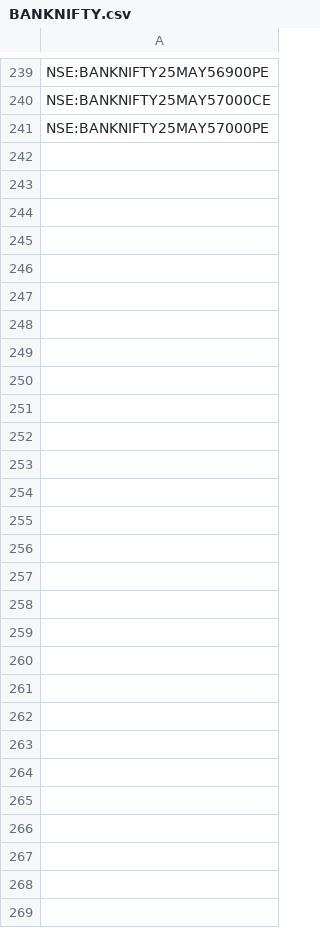
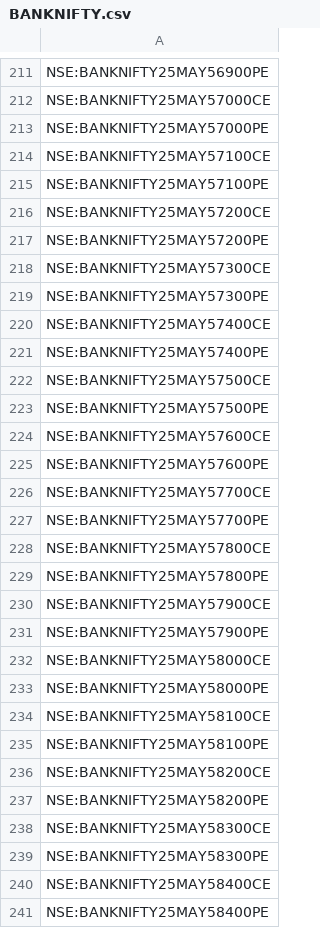
Before and after one commit to ghanshyam9009/FYERS-PROJECT, a CSV file: BANKNIFTY.csv, drawn as a sheet; only a part is shown, gaps mark what is left out; the diff covers the shown part only; the diff names each change by its address in the sheet, - before the commit and + after, or states it on an @@ line.

```diff
--- a/BANKNIFTY.csv
+++ b/BANKNIFTY.csv
+row 214: NSE:BANKNIFTY25MAY57100CE
+row 215: NSE:BANKNIFTY25MAY57100PE
+row 216: NSE:BANKNIFTY25MAY57200CE
+row 217: NSE:BANKNIFTY25MAY57200PE
+row 218: NSE:BANKNIFTY25MAY57300CE
+row 219: NSE:BANKNIFTY25MAY57300PE
+row 220: NSE:BANKNIFTY25MAY57400CE
+row 221: NSE:BANKNIFTY25MAY57400PE
+row 222: NSE:BANKNIFTY25MAY57500CE
+row 223: NSE:BANKNIFTY25MAY57500PE
+row 224: NSE:BANKNIFTY25MAY57600CE
+row 225: NSE:BANKNIFTY25MAY57600PE
+row 226: NSE:BANKNIFTY25MAY57700CE
+row 227: NSE:BANKNIFTY25MAY57700PE
+row 228: NSE:BANKNIFTY25MAY57800CE
+row 229: NSE:BANKNIFTY25MAY57800PE
+row 230: NSE:BANKNIFTY25MAY57900CE
+row 231: NSE:BANKNIFTY25MAY57900PE
+row 232: NSE:BANKNIFTY25MAY58000CE
+row 233: NSE:BANKNIFTY25MAY58000PE
+row 234: NSE:BANKNIFTY25MAY58100CE
+row 235: NSE:BANKNIFTY25MAY58100PE
+row 236: NSE:BANKNIFTY25MAY58200CE
+row 237: NSE:BANKNIFTY25MAY58200PE
+row 238: NSE:BANKNIFTY25MAY58300CE
+row 239: NSE:BANKNIFTY25MAY58300PE
+row 240: NSE:BANKNIFTY25MAY58400CE
+row 241: NSE:BANKNIFTY25MAY58400PE
```
Also changed, not shown: 28 removed rows and 28 edited cells elsewhere in this file, FINNIFTY.csv.
